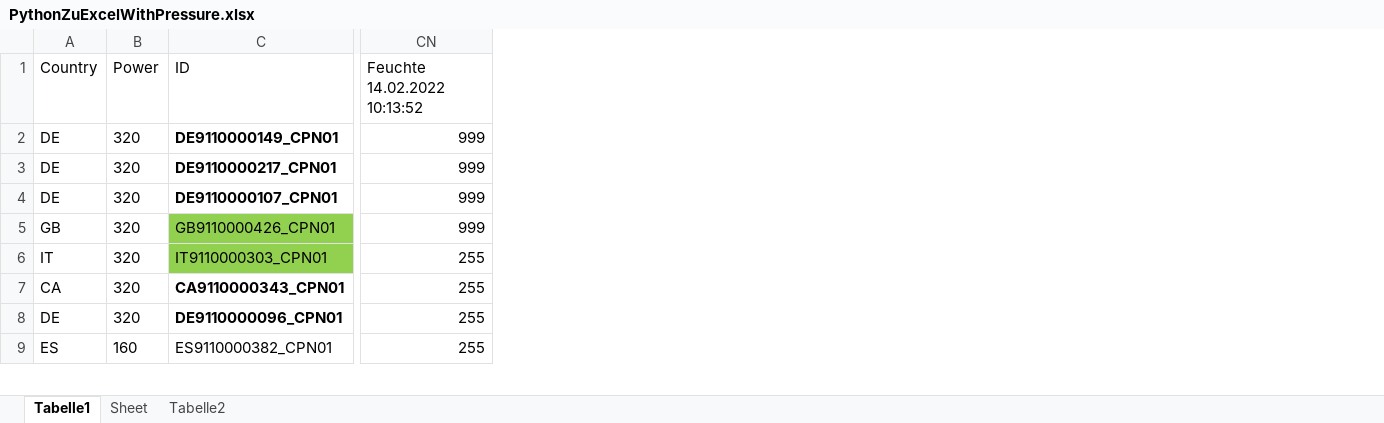
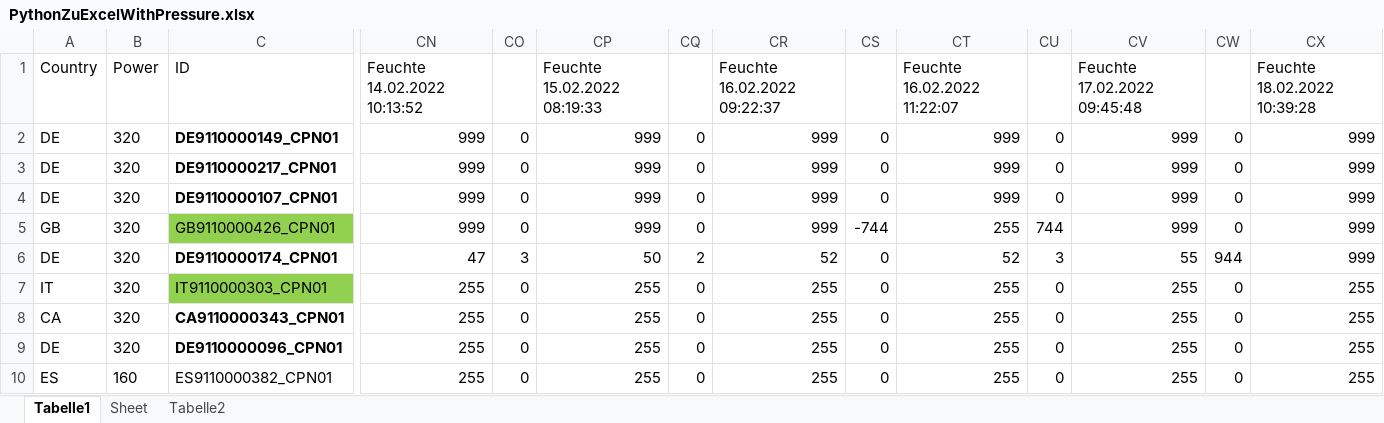
Before and after one commit to jakobis95/WebScrapingForDummies, an Excel workbook: PythonZuExcelWithPressure.xlsx, sheet Tabelle1, drawn as a sheet; only a part is shown, gaps mark what is left out; values as stored, in another font and other column widths than the file's, no borders; conditional formats not drawn; addresses are those after the commit; the diff covers the shown part only; the diff names each change by its address in the sheet, - before the commit and + after, or states it on an @@ line.

```diff
--- a/PythonZuExcelWithPressure.xlsx (sheet Tabelle1)
+++ b/PythonZuExcelWithPressure.xlsx (sheet Tabelle1)
+column CO, rows 2-5: all 0; rows 7-10: all 0
+column CP, rows 1-5: Feuchte 15.02.2022 08:19:33 | 999 | 999 | 999 | 999; rows 7-10: all 255
+column CQ, rows 2-5: all 0; rows 7-10: all 0
+column CR, rows 1-5: Feuchte 16.02.2022 09:22:37 | 999 | 999 | 999 | 999; rows 7-10: all 255
+column CS, rows 2-5: 0 | 0 | 0 | -744; rows 7-10: all 0
+column CT, rows 1-5: Feuchte 16.02.2022 11:22:07 | 999 | 999 | 999 | 255; rows 7-10: all 255
+column CU, rows 2-5: 0 | 0 | 0 | 744; rows 7-10: all 0
+column CV, rows 1-5: Feuchte 17.02.2022 09:45:48 | 999 | 999 | 999 | 999; rows 7-10: all 255
+column CW, rows 2-5: all 0; rows 7-10: all 0
+column CX, rows 1-5: Feuchte 18.02.2022 10:39:28 | 999 | 999 | 999 | 999; rows 7-10: all 255
@@ row 167 moved to row 6: DE @@
```
Also changed, not shown: 2 added rows, 2 removed rows and 150 moved rows elsewhere in this sheet, sheet Sheet, formulas that keep their value, 11 other files.
